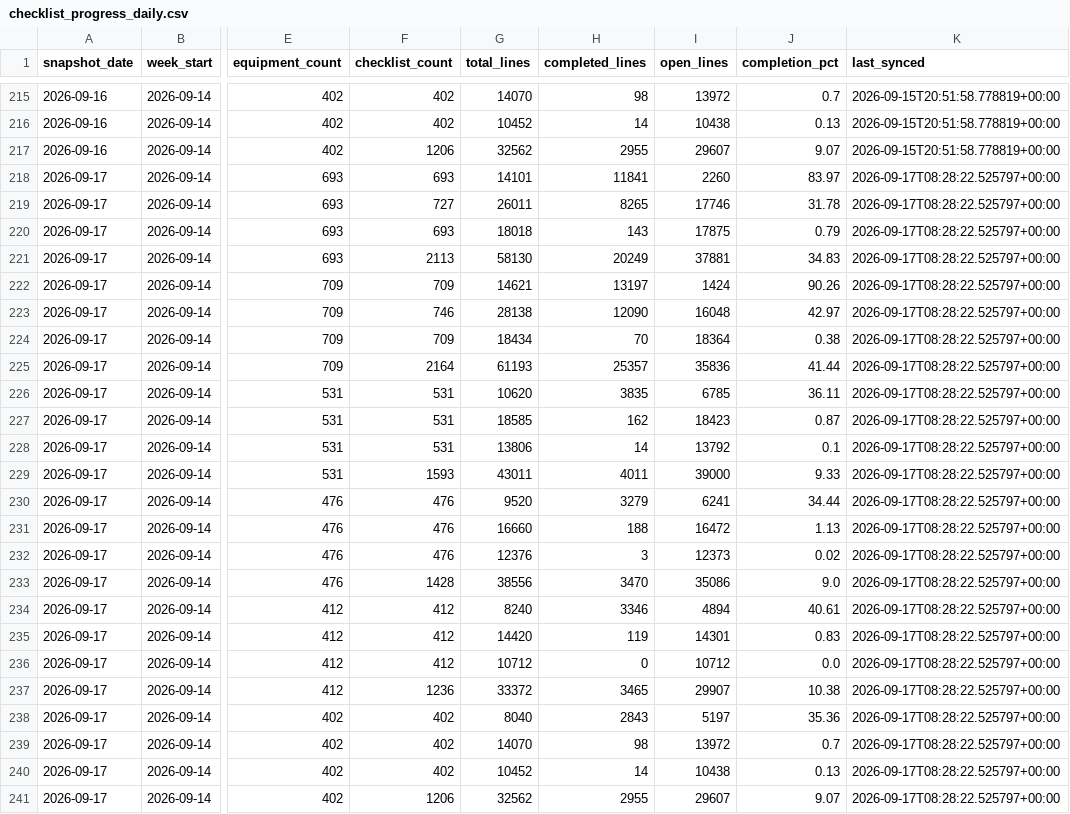
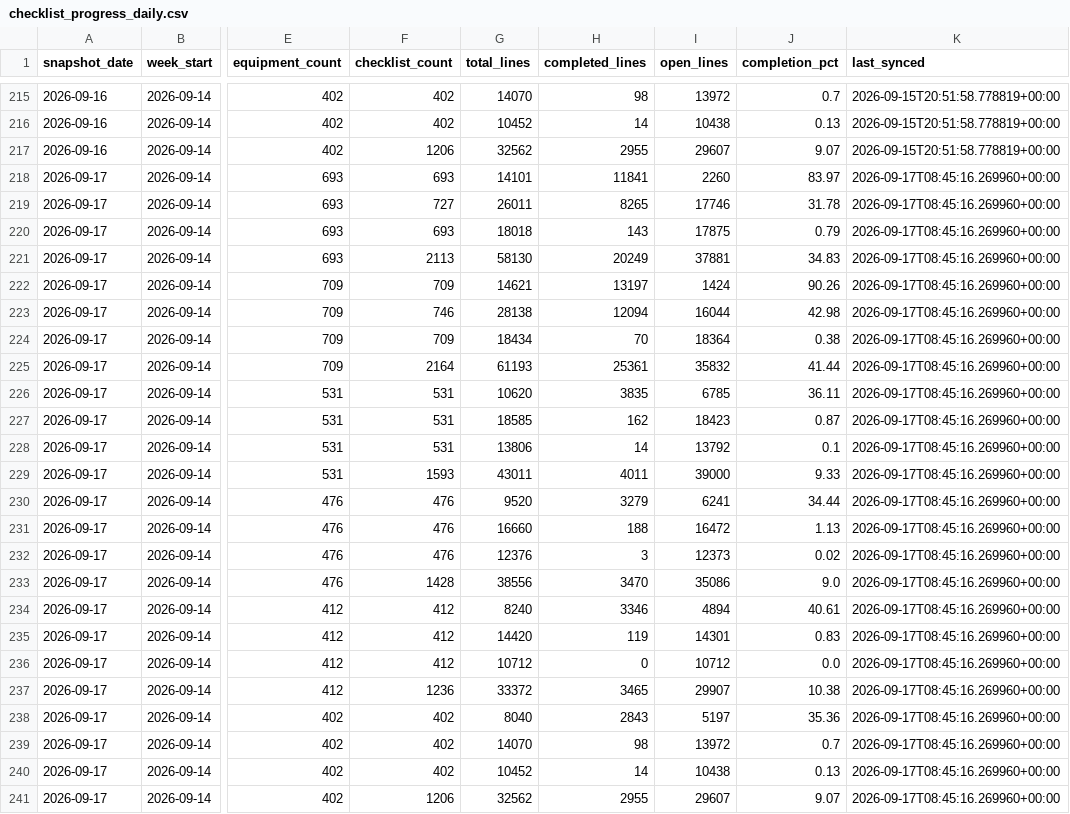
Before and after one commit to bcei-cx/cxalloy-sync-kul21, a CSV file: data/checklist_progress_daily.csv, drawn as a sheet; only a part is shown, gaps mark what is left out; the diff names each change by its address in the sheet, - before the commit and + after, or states it on an @@ line.

```diff
--- a/data/checklist_progress_daily.csv
+++ b/data/checklist_progress_daily.csv
-K218:K241 (last_synced): 2026-09-17T08:28:22.525797+00:00
+K218:K241 (last_synced): 2026-09-17T08:45:16.269960+00:00
-H223 (completed_lines): 12090
+H223 (completed_lines): 12094
-I223 (open_lines): 16048
+I223 (open_lines): 16044
-J223 (completion_pct): 42.97
+J223 (completion_pct): 42.98
-H225 (completed_lines): 25357
+H225 (completed_lines): 25361
-I225 (open_lines): 35836
+I225 (open_lines): 35832
```
Also changed, not shown: data/checklist_completion_by_equipment.csv, data/checklist_progress_daily_type.csv, 6 other files.
